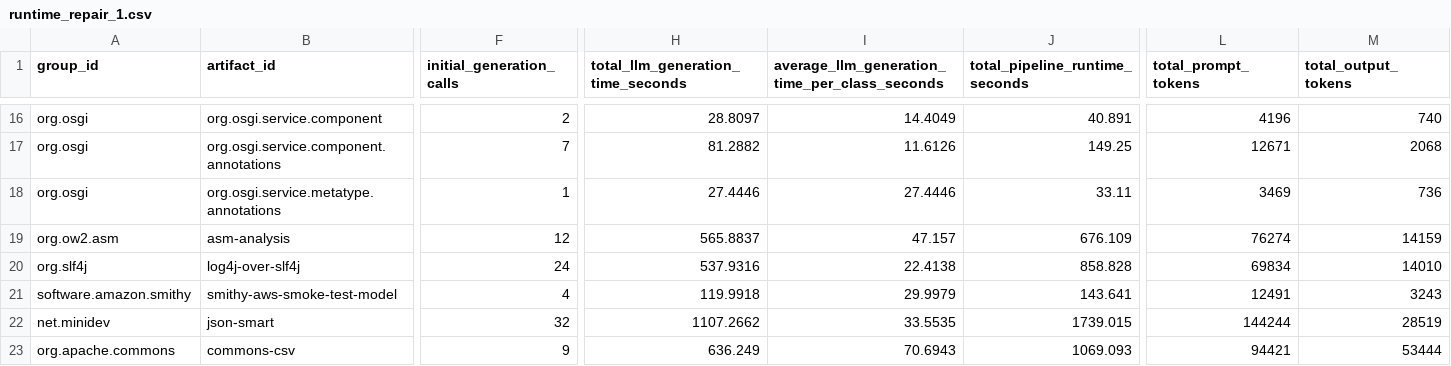
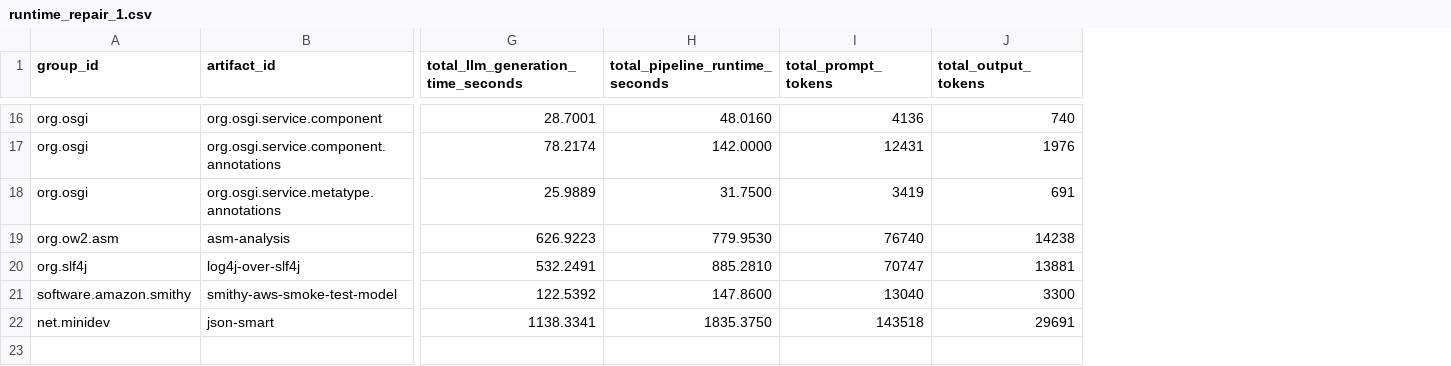
Before and after one commit to caominhnguyen05/llm-test-generation, a CSV file: results/cost_ollama/runtime_repair_1.csv, drawn as a sheet; only a part is shown, gaps mark what is left out; removed rows and columns are numbered as before the commit, all else as after; rows hold the shown columns only; the diff covers the shown part only; the diff names each change by its address in the sheet, - before the commit and + after, or states it on an @@ line.

```diff
--- a/results/cost_ollama/runtime_repair_1.csv
+++ b/results/cost_ollama/runtime_repair_1.csv
-column F (initial_generation_calls), rows 16-22: 2 | 7 | 1 | 12 | 24 | 4 | 32
-column I, row 1: average_llm_generation_time_per_class_seconds; rows 16-22: 14.4049 | 11.6126 | 27.4446 | 47.157 | 22.4138 | 29.9979 | 33.5535
-G16: 28.8097
+G16: 28.7001
-H16 (total_pipeline_runtime_seconds): 40.891
+H16 (total_pipeline_runtime_seconds): 48.0160
-I16 (total_prompt_tokens): 4196
+I16 (total_prompt_tokens): 4136
-G17: 81.2882
+G17: 78.2174
-H17 (total_pipeline_runtime_seconds): 149.25
+H17 (total_pipeline_runtime_seconds): 142.0000
-I17 (total_prompt_tokens): 12671
+I17 (total_prompt_tokens): 12431
-J17 (total_output_tokens): 2068
+J17 (total_output_tokens): 1976
-G18: 27.4446
+G18: 25.9889
-H18 (total_pipeline_runtime_seconds): 33.11
+H18 (total_pipeline_runtime_seconds): 31.7500
-I18 (total_prompt_tokens): 3469
+I18 (total_prompt_tokens): 3419
-J18 (total_output_tokens): 736
+J18 (total_output_tokens): 691
-G19: 565.8837
+G19: 626.9223
-H19 (total_pipeline_runtime_seconds): 676.109
+H19 (total_pipeline_runtime_seconds): 779.9530
-I19 (total_prompt_tokens): 76274
+I19 (total_prompt_tokens): 76740
-J19 (total_output_tokens): 14159
+J19 (total_output_tokens): 14238
-G20: 537.9316
+G20: 532.2491
-H20 (total_pipeline_runtime_seconds): 858.828
+H20 (total_pipeline_runtime_seconds): 885.2810
-I20 (total_prompt_tokens): 69834
+I20 (total_prompt_tokens): 70747
-J20 (total_output_tokens): 14010
+J20 (total_output_tokens): 13881
-G21: 119.9918
+G21: 122.5392
-H21 (total_pipeline_runtime_seconds): 143.641
+H21 (total_pipeline_runtime_seconds): 147.8600
-I21 (total_prompt_tokens): 12491
+I21 (total_prompt_tokens): 13040
-J21 (total_output_tokens): 3243
+J21 (total_output_tokens): 3300
-G22: 1107.2662
+G22: 1138.3341
-H22 (total_pipeline_runtime_seconds): 1739.015
+H22 (total_pipeline_runtime_seconds): 1835.3750
-I22 (total_prompt_tokens): 144244
+I22 (total_prompt_tokens): 143518
-J22 (total_output_tokens): 28519
+J22 (total_output_tokens): 29691
-row 23: org.apache.commons | commons-csv | 9 | 636.249 | 70.6943 | 1069.093 | 94421 | 53444
```
Also changed, not shown: 1 removed column and 58 edited cells elsewhere in this file, results/coverage_ollama/coverage_repair_1.csv, 22 other files.
